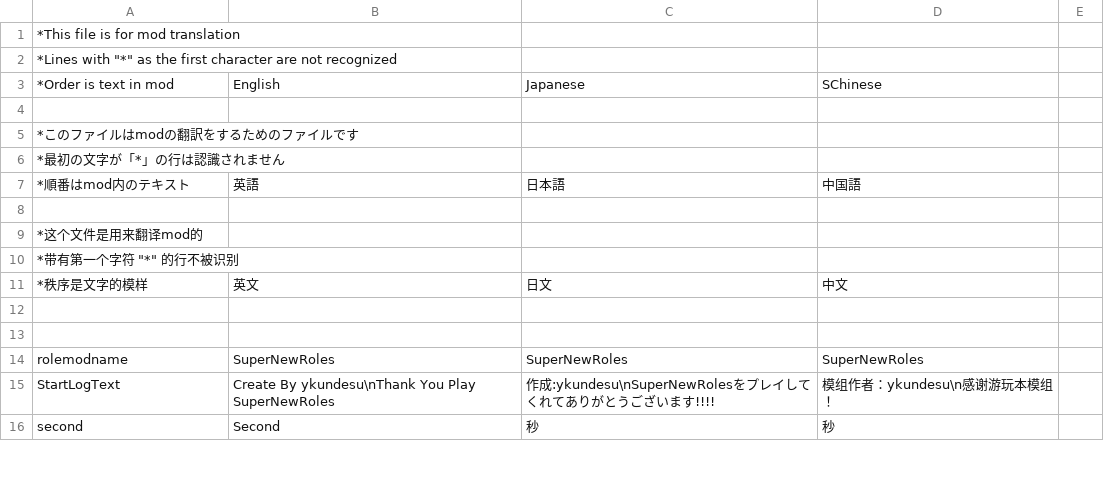
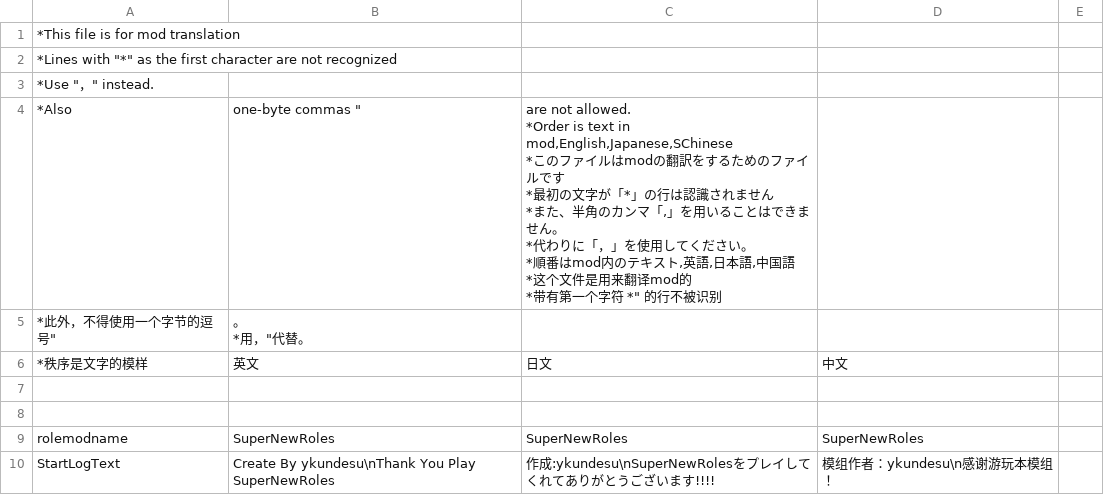
Before and after one commit to SuperNewRoles/SuperNewRoles, a CSV file: SuperNewRoles/Resources/Translate.csv, drawn as a sheet; only a part is shown; the shorter side is filled out with more unchanged rows.

Commit message:
カンマに関する説明を追記

```diff
--- a/SuperNewRoles/Resources/Translate.csv
+++ b/SuperNewRoles/Resources/Translate.csv
@@ -2,10 +2,16 @@
 *Lines with "*" as the first character are not recognized
-*Order is text in mod,English,Japanese,SChinese
-
-*このファイルはmodの翻訳をするためのファイルです
-*最初の文字が「*」の行は認識されません
-*順番はmod内のテキスト,英語,日本語,中国語
-
-*这个文件是用来翻译mod的
-*带有第一个字符 "*" 的行不被识别
+*Use "，" instead.
+*Also, one-byte commas "," are not allowed.
+*Order is text in mod,English,Japanese,SChinese
+
+*このファイルはmodの翻訳をするためのファイルです
+*最初の文字が「*」の行は認識されません
+*また、半角のカンマ「,」を用いることはできません。
+*代わりに「，」を使用してください。
+*順番はmod内のテキスト,英語,日本語,中国語
+
+*这个文件是用来翻译mod的
+*带有第一个字符 "*" 的行不被识别
+*此外，不得使用一个字节的逗号","。
+*用"，"代替。
 *秩序是文字的模样,英文,日文,中文
```
